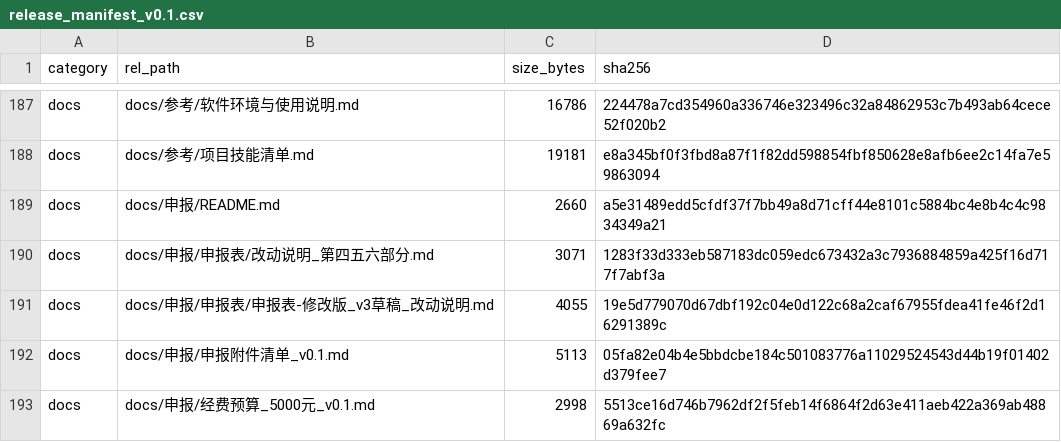
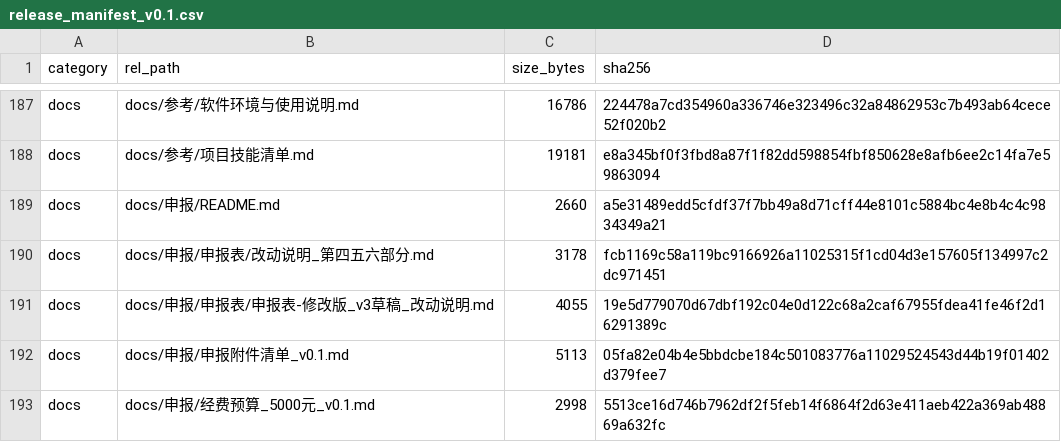
Before and after one commit to YWC886/new-folder, a CSV file: data/processed/release_manifest_v0.1.csv, drawn as a sheet; only a part is shown, gaps mark what is left out.

```diff
--- a/data/processed/release_manifest_v0.1.csv
+++ b/data/processed/release_manifest_v0.1.csv
@@ -189,3 +189,3 @@ docs,docs/参考/项目技能清单.md,19181,e8a345bf0f3fbd8a87f1f82dd598854fbf8
 docs,docs/申报/README.md,2660,a5e31489edd5cfdf37f7bb49a8d71cff44e8101c5884bc4e8b4c4c9834349a21
-docs,docs/申报/申报表/改动说明_第四五六部分.md,3071,1283f33d333eb587183dc059edc673432a3c7936884859a425f16d717f7abf3a
+docs,docs/申报/申报表/改动说明_第四五六部分.md,3178,fcb1169c58a119bc9166926a11025315f1cd04d3e157605f134997c2dc971451
 docs,docs/申报/申报表/申报表-修改版_v3草稿_改动说明.md,4055,19e5d779070d67dbf192c04e0d122c68a2caf67955fdea41fe46f2d16291389c
```
Also changed, not shown: 2 other files.
